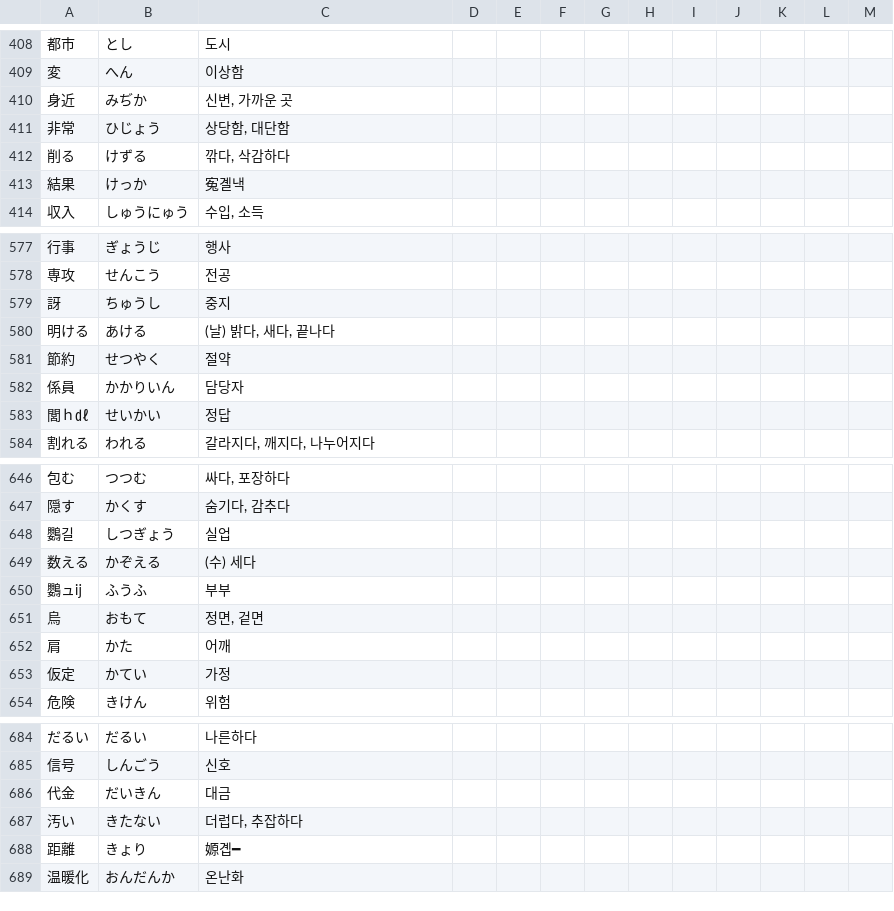
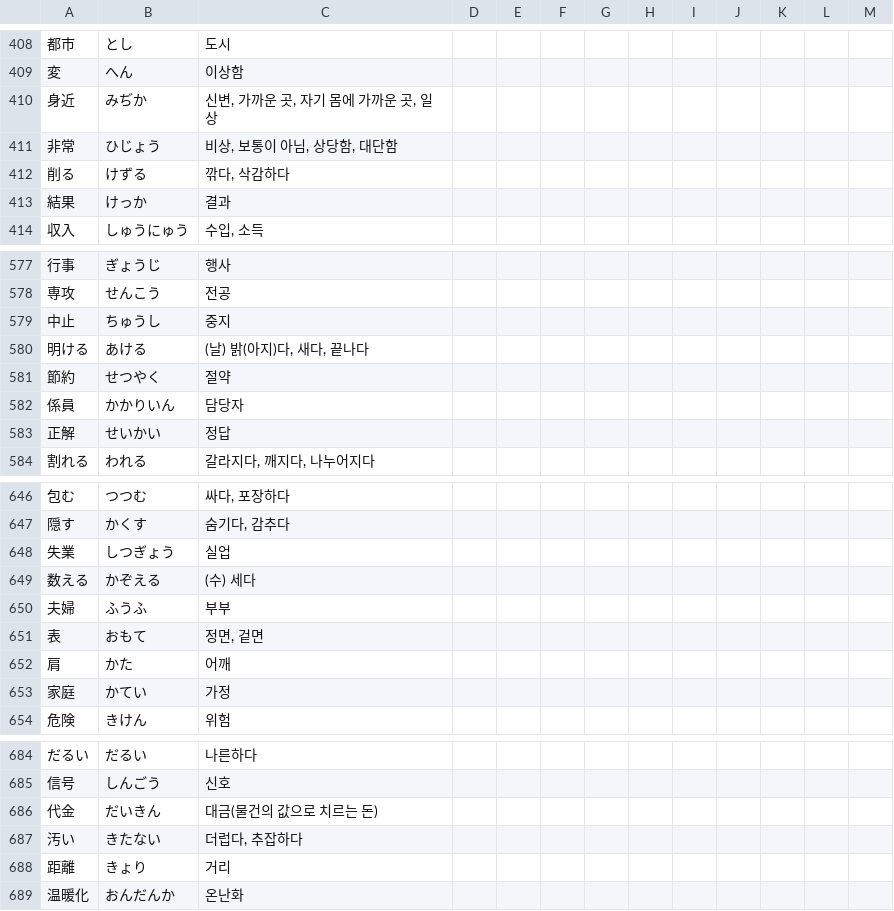
Before and after one commit to JinYoung-Heo/Japanese-Word-Test, a CSV file: word_test.csv, drawn as a sheet; only a part is shown, gaps mark what is left out; the diff covers the shown part only; the diff names each change by its address in the sheet, - before the commit and + after, or states it on an @@ line.

```diff
--- a/word_test.csv
+++ b/word_test.csv
-C410: 신변, 가까운 곳
+C410: 신변, 가까운 곳, 자기 몸에 가까운 곳, 일상
-C411: 상당함, 대단함
+C411: 비상, 보통이 아님, 상당함, 대단함
-C413: 寃곌낵
+C413: 결과
-A579: 訝
+A579: 中止
-C580: (날) 밝다, 새다, 끝나다
+C580: (날) 밝(아지)다, 새다, 끝나다
-A583: 閭ｈ㎗
+A583: 正解
-A648: 鸚길
+A648: 失業
-A650: 鸚ュĳ
+A650: 夫婦
-A651: 烏
+A651: 表
-A653: 仮定
+A653: 家庭
-C686: 대금
+C686: 대금(물건의 값으로 치르는 돈)
-C688: 嫄곕━
+C688: 거리
```
Also changed, not shown: 1 added row, 1 removed row and 20 edited cells elsewhere in this file.
